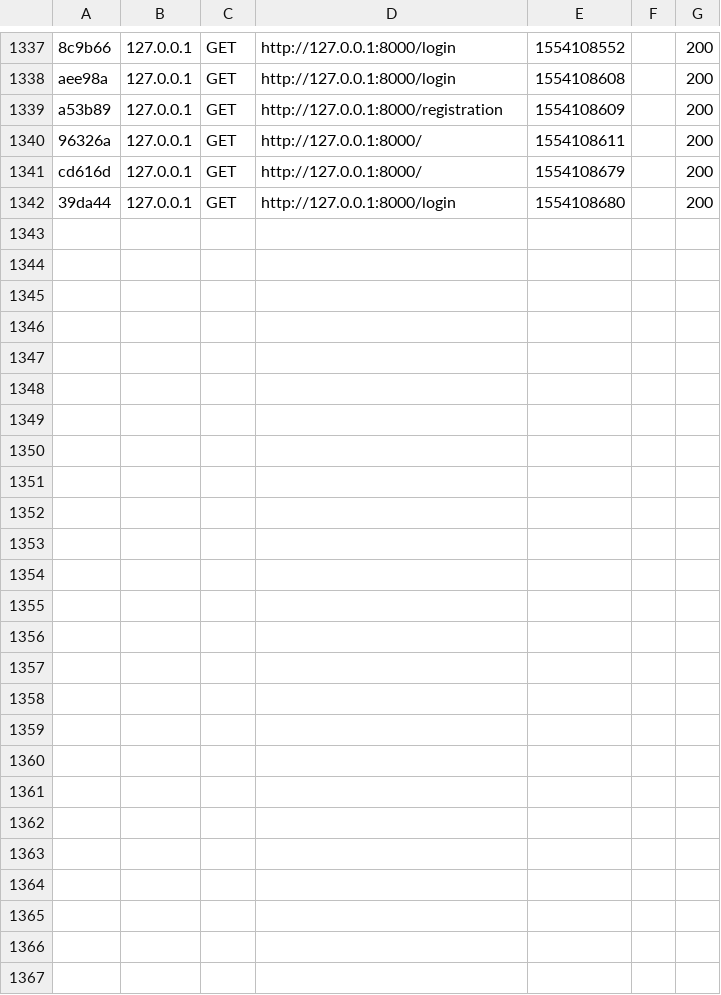
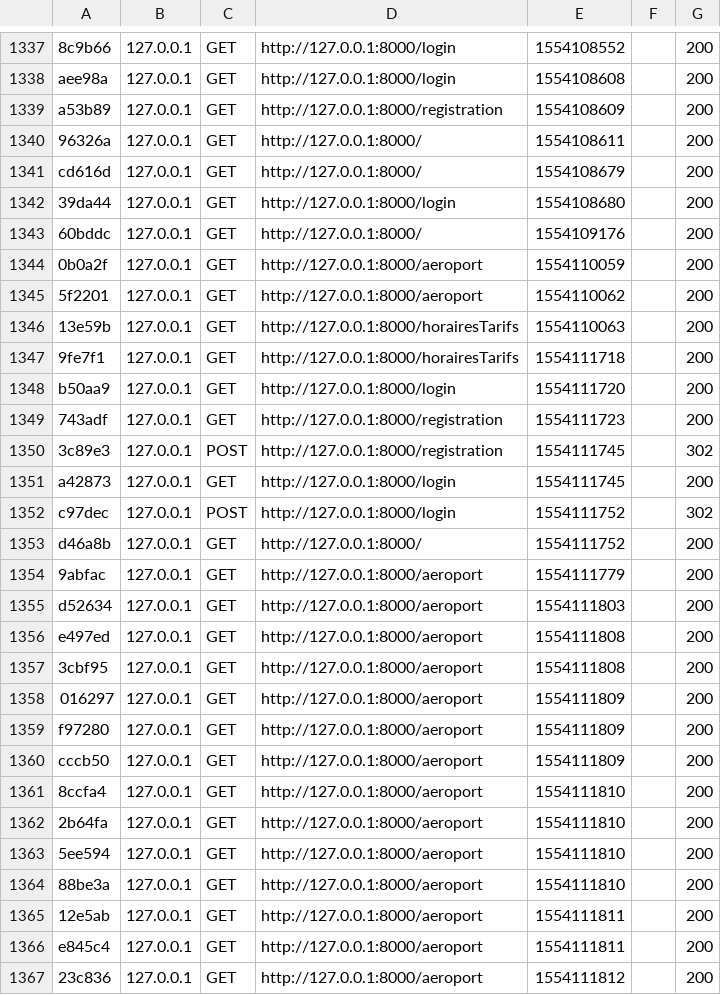
Before and after one commit to Dakojr/alsace-navette, a CSV file: alsace-navette/var/cache/dev/profiler/index.csv, drawn as a sheet; only a part is shown, gaps mark what is left out.

Commit message:
Login Finish

```diff
--- a/alsace-navette/var/cache/dev/profiler/index.csv
+++ b/alsace-navette/var/cache/dev/profiler/index.csv
@@ -1342 +1342,26 @@ cd616d,127.0.0.1,GET,http://127.0.0.1:8000/,1554108679,,200
 39da44,127.0.0.1,GET,http://127.0.0.1:8000/login,1554108680,,200
+60bddc,127.0.0.1,GET,http://127.0.0.1:8000/,1554109176,,200
+0b0a2f,127.0.0.1,GET,http://127.0.0.1:8000/aeroport,1554110059,,200
+5f2201,127.0.0.1,GET,http://127.0.0.1:8000/aeroport,1554110062,,200
+13e59b,127.0.0.1,GET,http://127.0.0.1:8000/horairesTarifs,1554110063,,200
+9fe7f1,127.0.0.1,GET,http://127.0.0.1:8000/horairesTarifs,1554111718,,200
+b50aa9,127.0.0.1,GET,http://127.0.0.1:8000/login,1554111720,,200
+743adf,127.0.0.1,GET,http://127.0.0.1:8000/registration,1554111723,,200
+3c89e3,127.0.0.1,POST,http://127.0.0.1:8000/registration,1554111745,,302
+a42873,127.0.0.1,GET,http://127.0.0.1:8000/login,1554111745,,200
+c97dec,127.0.0.1,POST,http://127.0.0.1:8000/login,1554111752,,302
+d46a8b,127.0.0.1,GET,http://127.0.0.1:8000/,1554111752,,200
+9abfac,127.0.0.1,GET,http://127.0.0.1:8000/aeroport,1554111779,,200
+d52634,127.0.0.1,GET,http://127.0.0.1:8000/aeroport,1554111803,,200
+e497ed,127.0.0.1,GET,http://127.0.0.1:8000/aeroport,1554111808,,200
+3cbf95,127.0.0.1,GET,http://127.0.0.1:8000/aeroport,1554111808,,200
+016297,127.0.0.1,GET,http://127.0.0.1:8000/aeroport,1554111809,,200
+f97280,127.0.0.1,GET,http://127.0.0.1:8000/aeroport,1554111809,,200
+cccb50,127.0.0.1,GET,http://127.0.0.1:8000/aeroport,1554111809,,200
+8ccfa4,127.0.0.1,GET,http://127.0.0.1:8000/aeroport,1554111810,,200
+2b64fa,127.0.0.1,GET,http://127.0.0.1:8000/aeroport,1554111810,,200
+5ee594,127.0.0.1,GET,http://127.0.0.1:8000/aeroport,1554111810,,200
+88be3a,127.0.0.1,GET,http://127.0.0.1:8000/aeroport,1554111810,,200
+12e5ab,127.0.0.1,GET,http://127.0.0.1:8000/aeroport,1554111811,,200
+e845c4,127.0.0.1,GET,http://127.0.0.1:8000/aeroport,1554111811,,200
+23c836,127.0.0.1,GET,http://127.0.0.1:8000/aeroport,1554111812,,200
```
Also changed, not shown: 1 other file.
